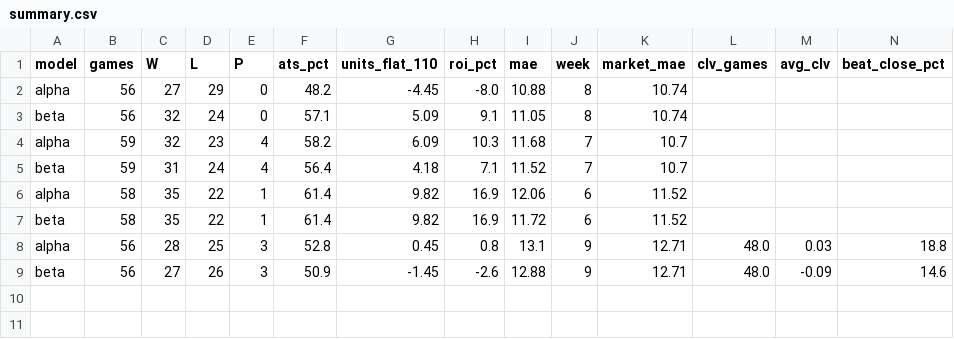
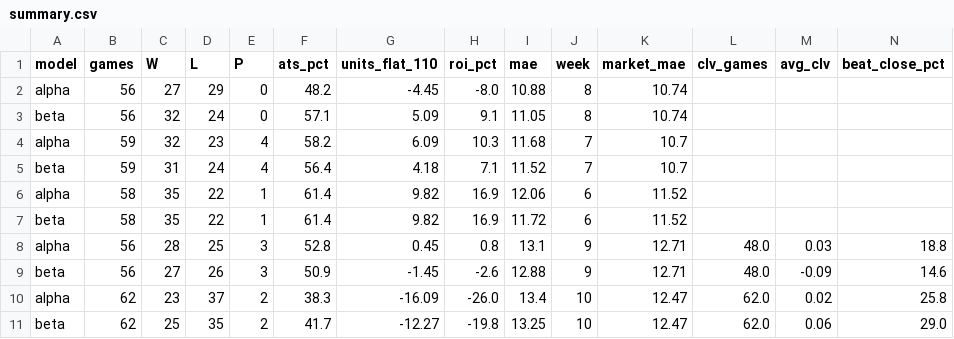
Before and after one commit to clerksrat/SAIF, a CSV file: state/graded/summary.csv, drawn as a sheet; the diff names each change by its address in the sheet, - before the commit and + after, or states it on an @@ line.

Commit message:
Week 11 monday 2026-11-09T14:06Z

```diff
--- a/state/graded/summary.csv
+++ b/state/graded/summary.csv
+row 10: alpha | 62 | 23 | 37 | 2 | 38.3 | -16.09 | -26.0 | 13.4 | 10 | 12.47 | 62.0 | 0.02 | 25.8
+row 11: beta | 62 | 25 | 35 | 2 | 41.7 | -12.27 | -19.8 | 13.25 | 10 | 12.47 | 62.0 | 0.06 | 29.0
```
Also changed, not shown: state/gamma/week11_features.csv, state/gamma/week11_scored.csv, 5 other files.
